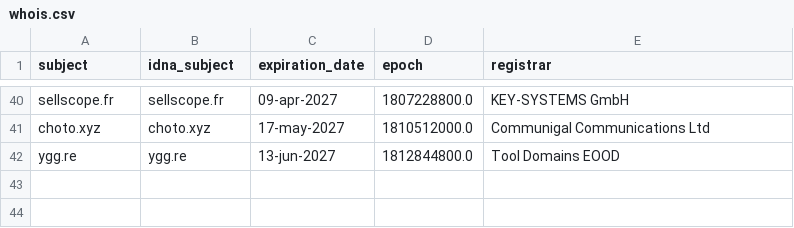
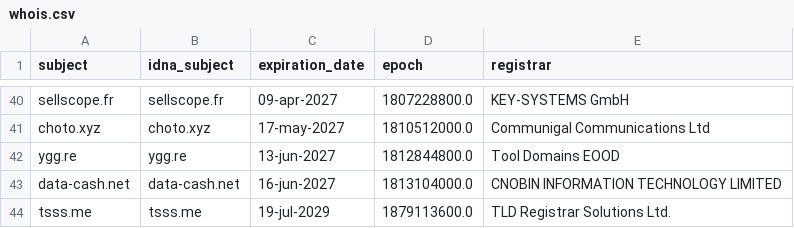
Before and after one commit to Ultimate-Hosts-Blacklist/blacklist, a CSV file: .pyfunceble/whois.csv, drawn as a sheet; only a part is shown, gaps mark what is left out; the diff names each change by its address in the sheet, - before the commit and + after, or states it on an @@ line.

```diff
--- a/.pyfunceble/whois.csv
+++ b/.pyfunceble/whois.csv
+row 43: data-cash.net | data-cash.net | 16-jun-2027 | 1813104000.0 | CNOBIN INFORMATION TECHNOLOGY LIMITED
+row 44: tsss.me | tsss.me | 19-jul-2029 | 1879113600.0 | TLD Registrar Solutions Ltd.
```
Also changed, not shown: .pyfunceble/inactive.csv, 15 other files.
